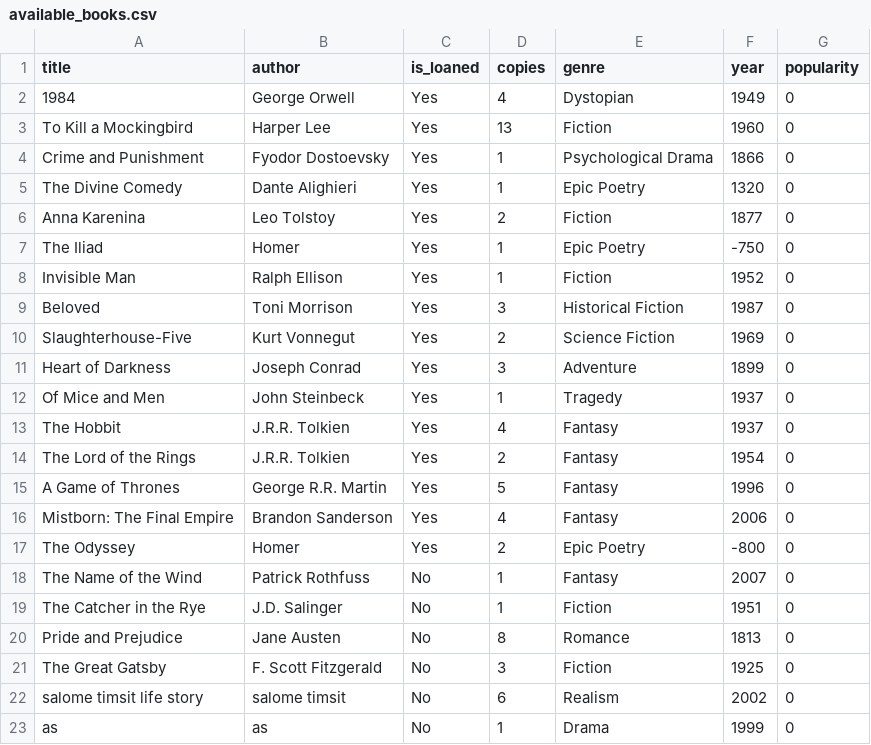
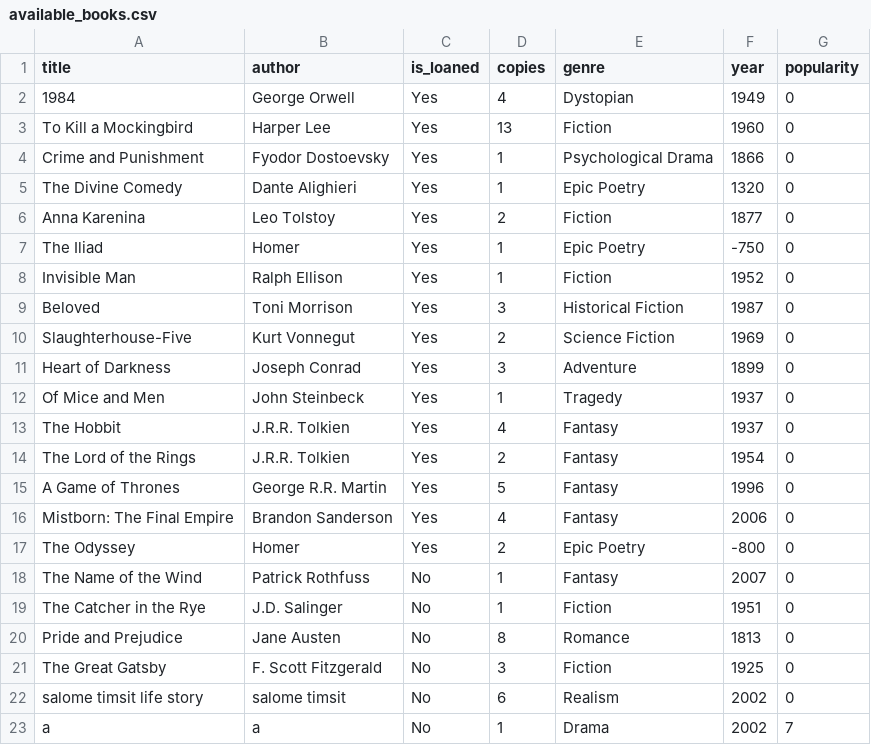
Before and after one commit to salometimsit/Library-Managment-OOP, a CSV file: src/main_lib/Excel_Tables/available_books.csv, drawn as a sheet.

```diff
--- a/src/main_lib/Excel_Tables/available_books.csv
+++ b/src/main_lib/Excel_Tables/available_books.csv
@@ -22,2 +22,2 @@ The Great Gatsby,F. Scott Fitzgerald,No,3,Fiction,1925,0
 salome timsit life story,salome timsit,No,6,Realism,2002,0
-as,as,No,1,Drama,1999,0
+a,a,No,1,Drama,2002,7
```
Also changed, not shown: src/main_lib/Excel_Tables/books.csv, src/main_lib/Excel_Tables/not_available_books.csv, 5 other files.
